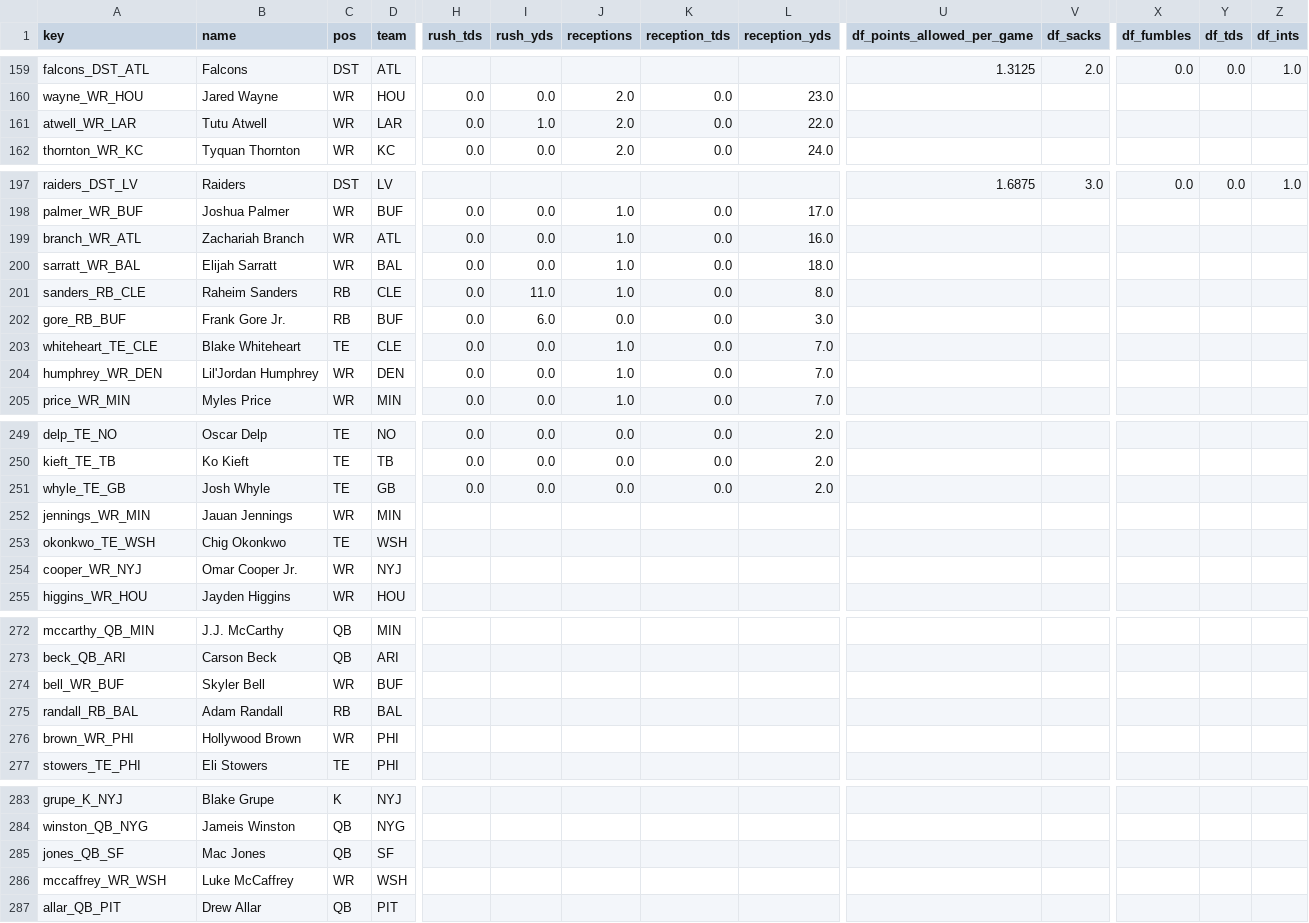
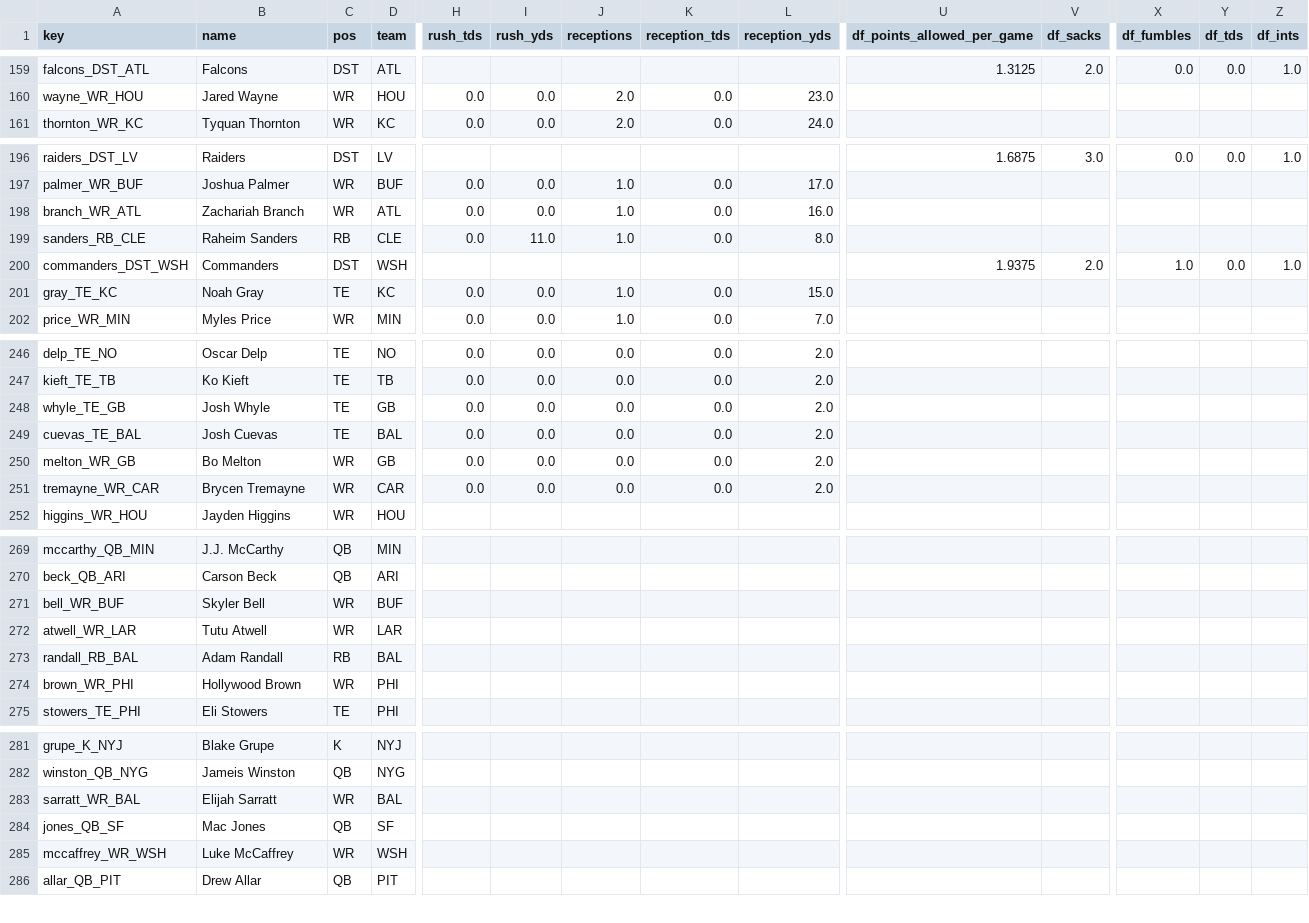
Before and after one commit to c4c-innovationslab/fantasy-football-manager, a CSV file: data/raw/projections/ESPN-Projections-2026.csv, drawn as a sheet; only a part is shown, gaps mark what is left out; removed rows and columns are numbered as before the commit, all else as after; rows hold the shown columns only; the diff covers the shown part only; the diff names each change by its address in the sheet, - before the commit and + after, or states it on an @@ line.

```diff
--- a/data/raw/projections/ESPN-Projections-2026.csv
+++ b/data/raw/projections/ESPN-Projections-2026.csv
-row 161: atwell_WR_LAR | Tutu Atwell | WR | LAR | 0.0 | 1.0 | 2.0 | 0.0 | 22.0
-row 200: sarratt_WR_BAL | Elijah Sarratt | WR | BAL | 0.0 | 0.0 | 1.0 | 0.0 | 18.0
-row 202: gore_RB_BUF | Frank Gore Jr. | RB | BUF | 0.0 | 6.0 | 0.0 | 0.0 | 3.0
+row 200: commanders_DST_WSH | Commanders | DST | WSH |  |  |  |  |  | 1.9375 | 2.0 | 1.0 | 0.0 | 1.0
-A201 (key): whiteheart_TE_CLE
+A201 (key): gray_TE_KC
-B201 (name): Blake Whiteheart
+B201 (name): Noah Gray
-D201 (team): CLE
+D201 (team): KC
-L201 (reception_yds): 7.0
+L201 (reception_yds): 15.0
-row 204: humphrey_WR_DEN | Lil'Jordan Humphrey | WR | DEN | 0.0 | 0.0 | 1.0 | 0.0 | 7.0
-row 252: jennings_WR_MIN | Jauan Jennings | WR | MIN
-row 253: okonkwo_TE_WSH | Chig Okonkwo | TE | WSH
-row 254: cooper_WR_NYJ | Omar Cooper Jr. | WR | NYJ
+row 249: cuevas_TE_BAL | Josh Cuevas | TE | BAL | 0.0 | 0.0 | 0.0 | 0.0 | 2.0
+row 250: melton_WR_GB | Bo Melton | WR | GB | 0.0 | 0.0 | 0.0 | 0.0 | 2.0
+row 251: tremayne_WR_CAR | Brycen Tremayne | WR | CAR | 0.0 | 0.0 | 0.0 | 0.0 | 2.0
+row 272: atwell_WR_LAR | Tutu Atwell | WR | LAR
+row 283: sarratt_WR_BAL | Elijah Sarratt | WR | BAL
```
Also changed, not shown: 1 added row and 1 removed row elsewhere in this file, data/processed/Projections-2026.csv, data/raw/projections/CBS-Projections-2026.csv, 2 other files.
